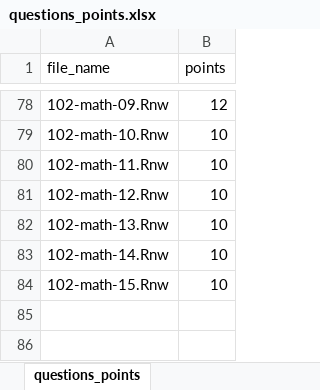
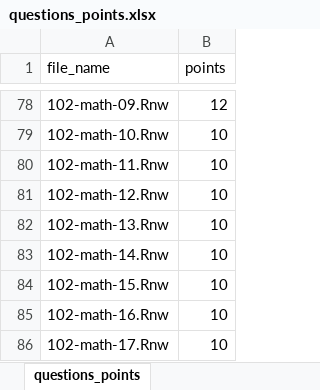
Before and after one commit to jkruppa/exam, an Excel workbook: questions_points.xlsx, sheet questions_points, drawn as a sheet; only a part is shown, gaps mark what is left out; values as stored, in another font and other column widths than the file's, no borders; the diff names each change by its address in the sheet, - before the commit and + after, or states it on an @@ line.

```diff
--- a/questions_points.xlsx (sheet questions_points)
+++ b/questions_points.xlsx (sheet questions_points)
+row 85: 102-math-16.Rnw | 10
+row 86: 102-math-17.Rnw | 10
```
Also changed, not shown: 29 other files.
